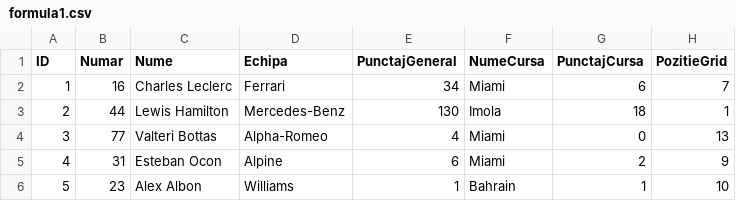
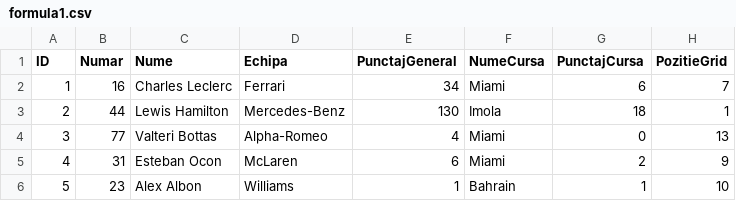
Before and after one commit to Cozinia/F1-project, a CSV file: formula1.csv, drawn as a sheet.

```diff
--- a/formula1.csv
+++ b/formula1.csv
@@ -4,3 +4,3 @@ ID,Numar,Nume,Echipa,PunctajGeneral,NumeCursa,PunctajCursa,PozitieGrid
 3,77,Valteri Bottas,Alpha-Romeo,4,Miami,0,13
-4,31,Esteban Ocon,Alpine,6,Miami,2,9
+4,31,Esteban Ocon,McLaren,6,Miami,2,9
 5,23,Alex Albon,Williams,1,Bahrain,1,10
```
Also changed, not shown: 1 other file.
